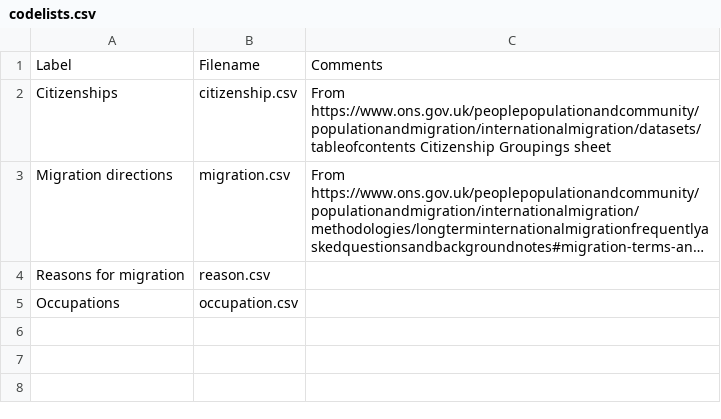
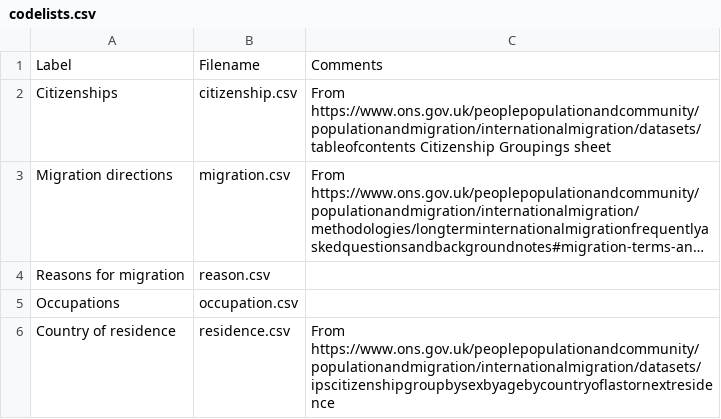
Before and after one commit to GSS-Cogs/ref_migration, a CSV file: codelists.csv, drawn as a sheet; long unchanged cells end in …; the diff names each change by its address in the sheet, - before the commit and + after, or states it on an @@ line.

Commit message:
Add country of residence vocabs

```diff
--- a/codelists.csv
+++ b/codelists.csv
+row 6: Country of residence | residence.csv | From https://www.ons.gov.uk/peoplepopulationandcommunity/populationandmigration/internationalmigration/datasets/ipscitizenshipgroupbysexbyagebycountryoflastornextresidence
```
Also changed, not shown: components.csv, 1 other file.
